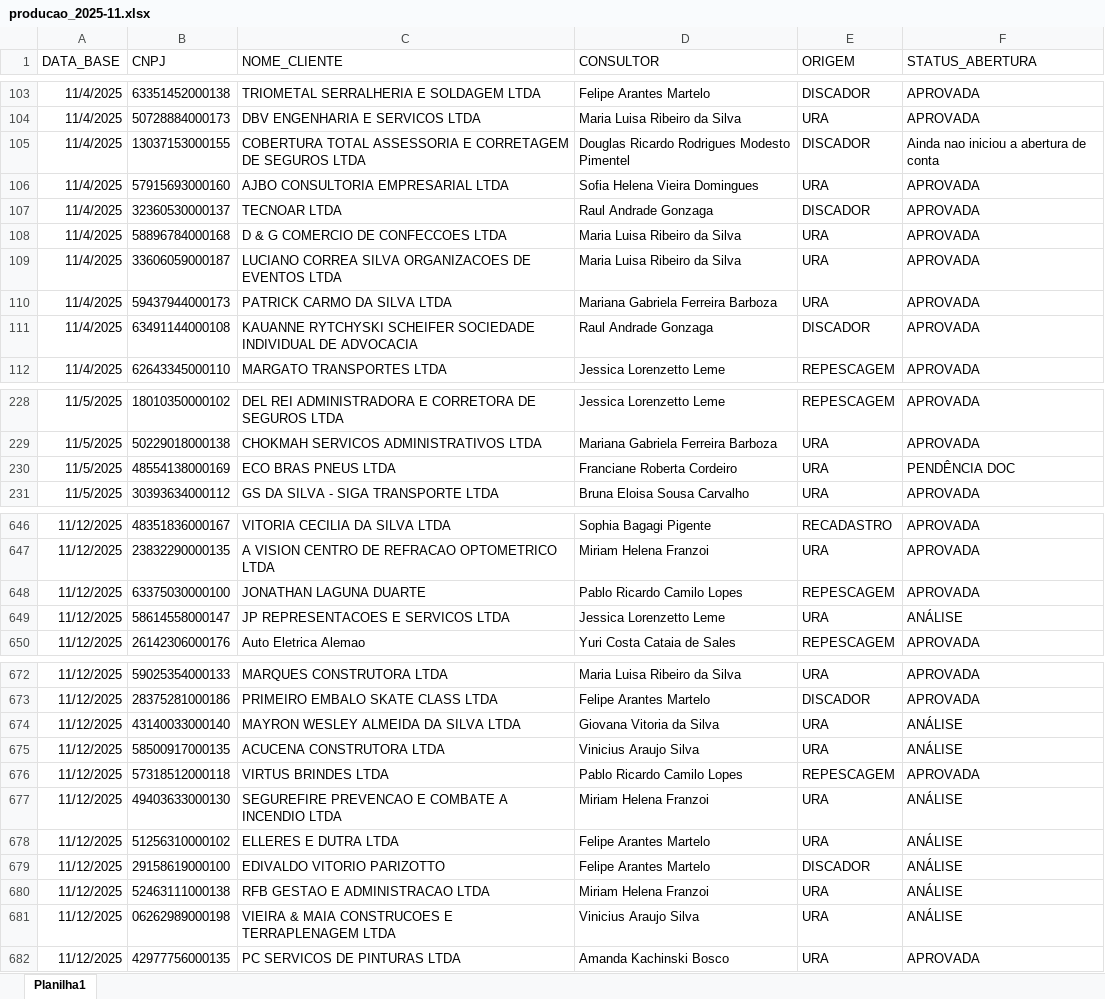
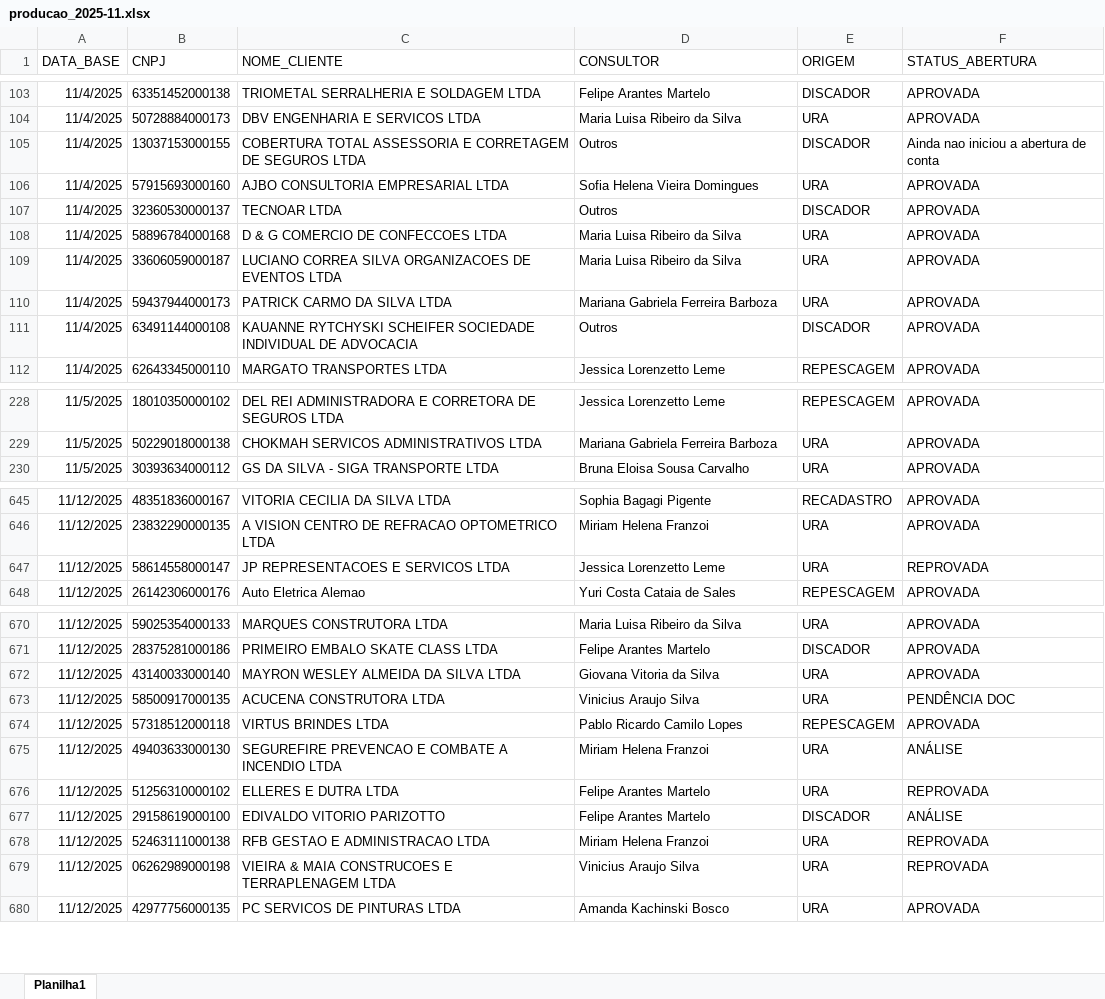
Before and after one commit to Augusto05/atlas, an Excel workbook: first-atlas/producao_2025-11.xlsx, sheet Planilha1, drawn as a sheet; only a part is shown, gaps mark what is left out; values as stored, in another font and other column widths than the file's, no borders; removed rows and columns are numbered as before the commit, all else as after; the diff covers the shown part only; the diff names each change by its address in the sheet, - before the commit and + after, or states it on an @@ line.

```diff
--- a/first-atlas/producao_2025-11.xlsx (sheet Planilha1)
+++ b/first-atlas/producao_2025-11.xlsx (sheet Planilha1)
-D105 (CONSULTOR): Douglas Ricardo Rodrigues Modesto Pimentel
+D105 (CONSULTOR): Outros
-D107 (CONSULTOR): Raul Andrade Gonzaga
+D107 (CONSULTOR): Outros
-D111 (CONSULTOR): Raul Andrade Gonzaga
+D111 (CONSULTOR): Outros
-row 230: 11/5/2025 | 48554138000169 | ECO BRAS PNEUS LTDA | Franciane Roberta Cordeiro | URA | PENDÊNCIA DOC
-row 648: 11/12/2025 | 63375030000100 | JONATHAN LAGUNA DUARTE | Pablo Ricardo Camilo Lopes | REPESCAGEM | APROVADA
-F647 (STATUS_ABERTURA): ANÁLISE
+F647 (STATUS_ABERTURA): REPROVADA
-F672 (STATUS_ABERTURA): ANÁLISE
+F672 (STATUS_ABERTURA): APROVADA
-F673 (STATUS_ABERTURA): ANÁLISE
+F673 (STATUS_ABERTURA): PENDÊNCIA DOC
-F676 (STATUS_ABERTURA): ANÁLISE
+F676 (STATUS_ABERTURA): REPROVADA
-F678:F679 (STATUS_ABERTURA): ANÁLISE
+F678:F679 (STATUS_ABERTURA): REPROVADA
```
Also changed, not shown: 73 added rows and 56 edited cells elsewhere in this sheet, 3 other files.
